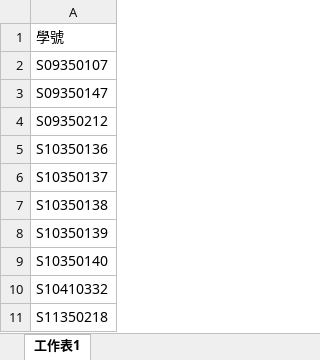
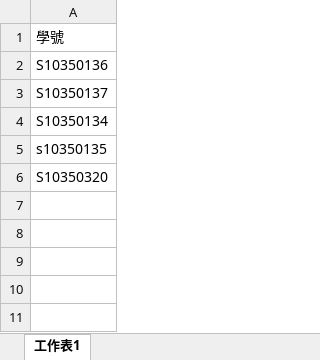
Before and after one commit to Imonanoko/cpe_backend, an Excel workbook: uploads/temp_file.xlsx, sheet 工作表1, drawn as a sheet; values as stored, in another font and other column widths than the file's, no borders; removed rows and columns are numbered as before the commit, all else as after; the diff names each change by its address in the sheet, - before the commit and + after, or states it on an @@ line.

```diff
--- a/uploads/temp_file.xlsx (sheet 工作表1)
+++ b/uploads/temp_file.xlsx (sheet 工作表1)
-row 2: S09350107
-row 3: S09350147
-row 4: S09350212
-A4: S10350138
+A4: S10350134
-A5: S10350139
+A5: s10350135
-A6: S10350140
+A6: S10350320
-row 10: S10410332
-row 11: S11350218
```
Also changed, not shown: uploads/result_file.xlsx, 5 other files.
